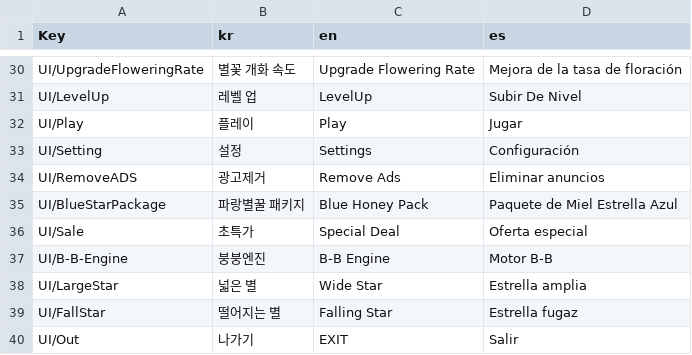
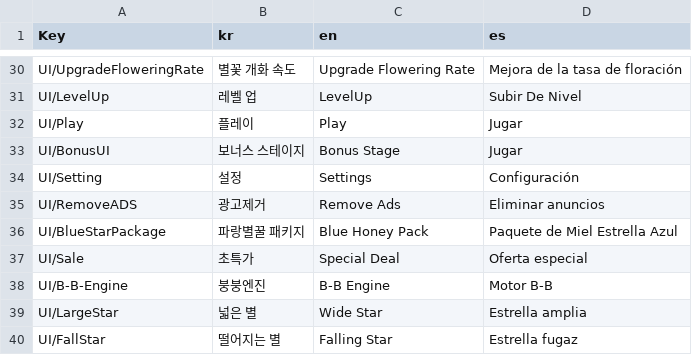
Before and after one commit to harangji/Unimo-StarTree, a CSV file: Assets/Resources/Datas/LO_UI.csv, drawn as a sheet; only a part is shown, gaps mark what is left out; the shorter side is filled out with more unchanged rows.

Commit message:
- Lobby 씬의 보너스 스테이지 UI 추가 - Lobby, ST001, ST002 씬 수정

```diff
--- a/Assets/Resources/Datas/LO_UI.csv
+++ b/Assets/Resources/Datas/LO_UI.csv
@@ -32,2 +32,3 @@ UI/LevelUp, 레벨 업, LevelUp, Subir De Nivel
 UI/Play,플레이,Play,Jugar
+UI/BonusUI,보너스 스테이지, Bonus Stage, Jugar
 UI/Setting,설정,Settings,Configuración
```
Also changed, not shown: 21 other files.
